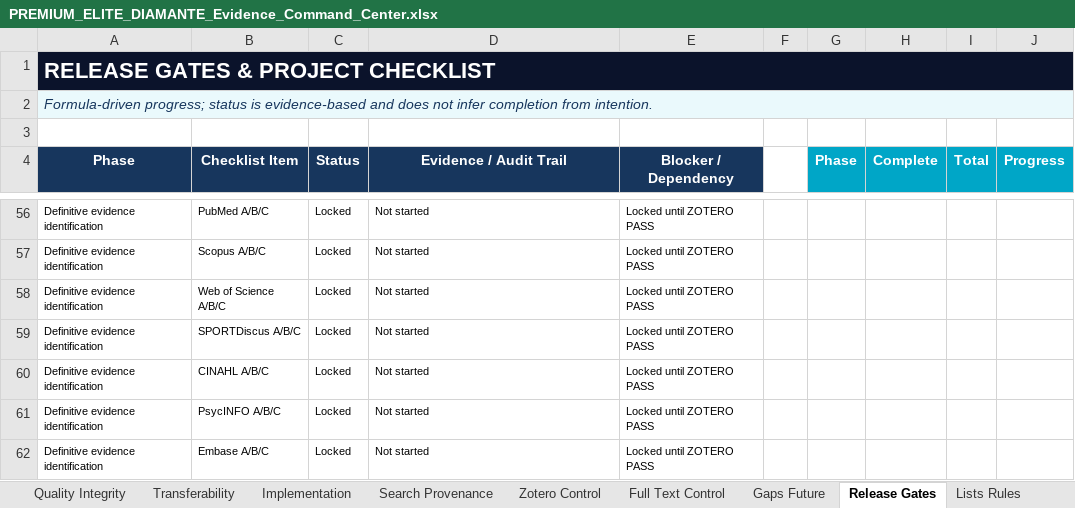
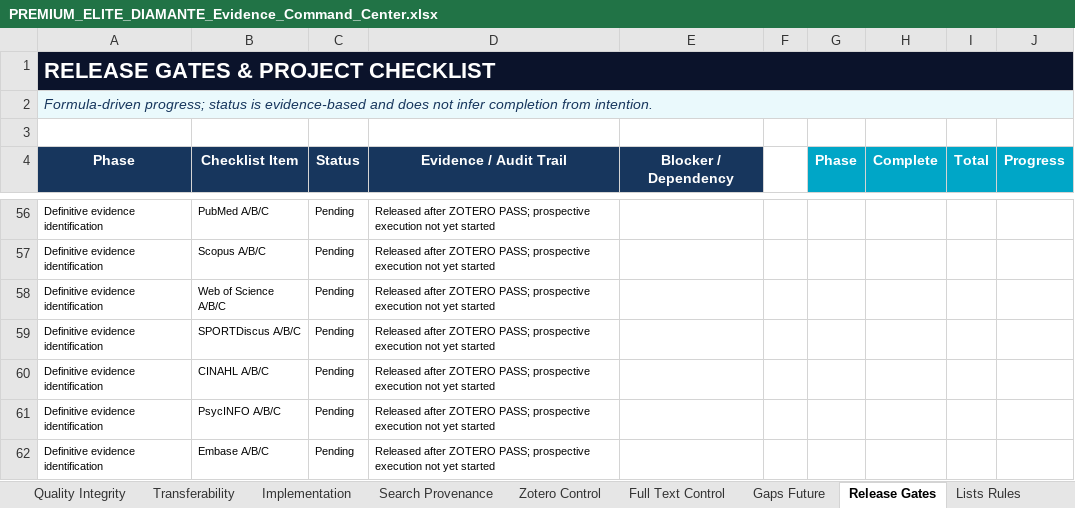
Before and after one commit to matheusflorindo32/operational-readiness-brazil, an Excel workbook: outputs/8a39e3c813da/PREMIUM_ELITE_DIAMANTE_Evidence_Command_Center.xlsx, sheet Release Gates, drawn as a sheet; only a part is shown, gaps mark what is left out; values as stored, in another font and other column widths than the file's, no borders; conditional formats and table styles not drawn; the diff covers the shown part only; the diff names each change by its address in the sheet, - before the commit and + after, or states it on an @@ line.

Commit message:
docs: audit Zotero pass and synchronize evidence command center

```diff
--- a/outputs/8a39e3c813da/PREMIUM_ELITE_DIAMANTE_Evidence_Command_Center.xlsx (sheet Release Gates)
+++ b/outputs/8a39e3c813da/PREMIUM_ELITE_DIAMANTE_Evidence_Command_Center.xlsx (sheet Release Gates)
-C56:C62 (Status): Locked
+C56:C62 (Status): Pending
-D56:D62 (Evidence / Audit Trail): Not started
+D56:D62 (Evidence / Audit Trail): Released after ZOTERO PASS; prospective execution not yet started
-E56:E62 (Blocker / Dependency): Locked until ZOTERO PASS
+E56:E62 (Blocker / Dependency): (empty)
```
Also changed, not shown: 1 added row, 1 removed row and 67 edited cells elsewhere in this sheet, sheet Zotero Control, sheet Dashboard, sheet README, sheet Search Provenance, sheet Master Evidence, charts or pictures, 2 other files.
